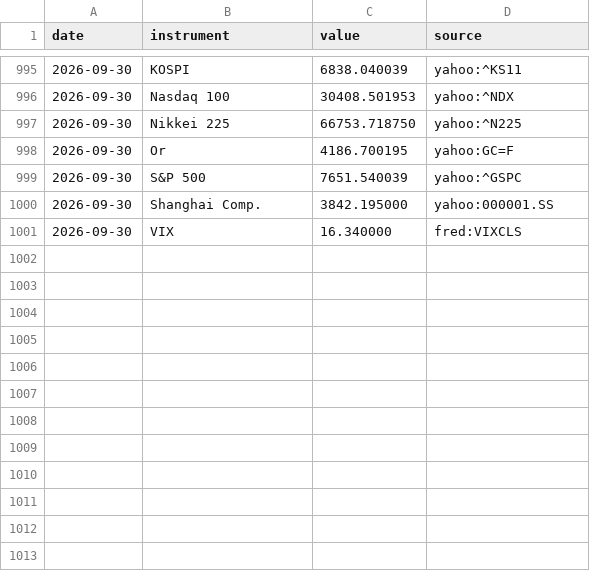
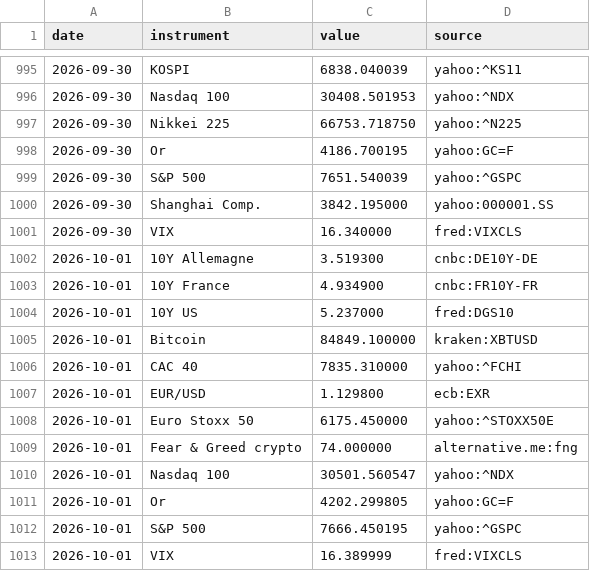
Before and after one commit to Daddeasy/veille-marches, a CSV file: series.csv, drawn as a sheet; only a part is shown, gaps mark what is left out; the diff names each change by its address in the sheet, - before the commit and + after, or states it on an @@ line.

```diff
--- a/series.csv
+++ b/series.csv
+row 1002: 2026-10-01 | 10Y Allemagne | 3.519300 | cnbc:DE10Y-DE
+row 1003: 2026-10-01 | 10Y France | 4.934900 | cnbc:FR10Y-FR
+row 1004: 2026-10-01 | 10Y US | 5.237000 | fred:DGS10
+row 1005: 2026-10-01 | Bitcoin | 84849.100000 | kraken:XBTUSD
+row 1006: 2026-10-01 | CAC 40 | 7835.310000 | yahoo:^FCHI
+row 1007: 2026-10-01 | EUR/USD | 1.129800 | ecb:EXR
+row 1008: 2026-10-01 | Euro Stoxx 50 | 6175.450000 | yahoo:^STOXX50E
+row 1009: 2026-10-01 | Fear & Greed crypto | 74.000000 | alternative.me:fng
+row 1010: 2026-10-01 | Nasdaq 100 | 30501.560547 | yahoo:^NDX
+row 1011: 2026-10-01 | Or | 4202.299805 | yahoo:GC=F
+row 1012: 2026-10-01 | S&P 500 | 7666.450195 | yahoo:^GSPC
+row 1013: 2026-10-01 | VIX | 16.389999 | fred:VIXCLS
```
Also changed, not shown: 1 other file.
